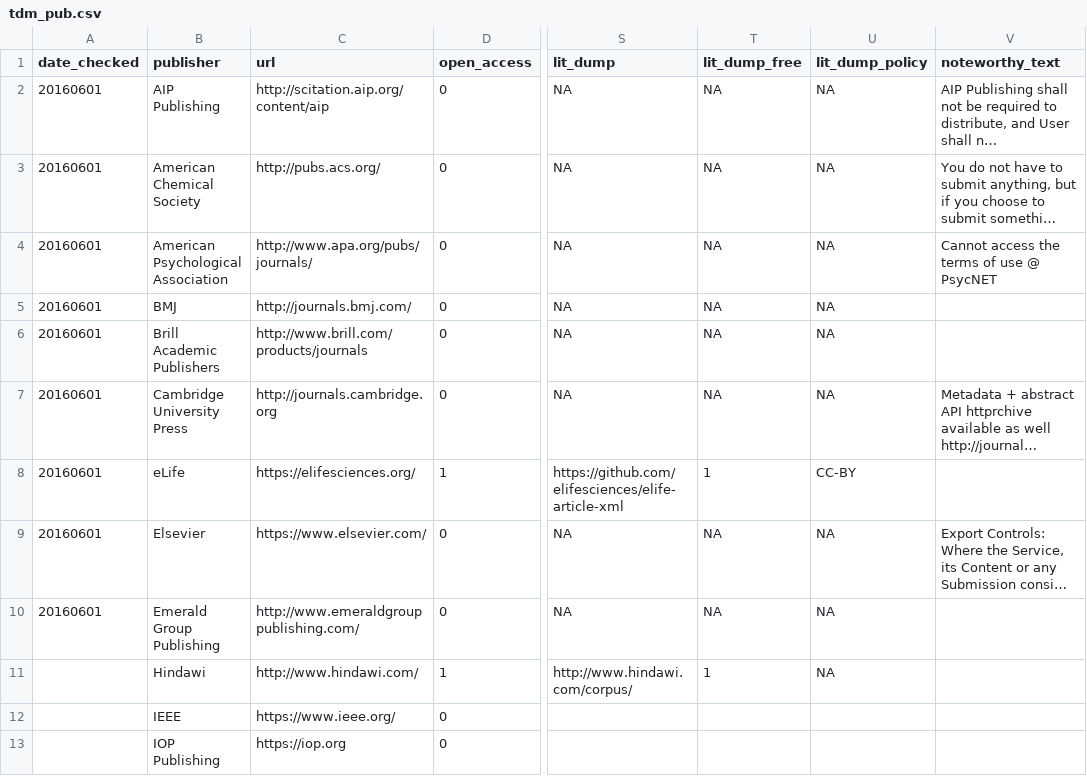
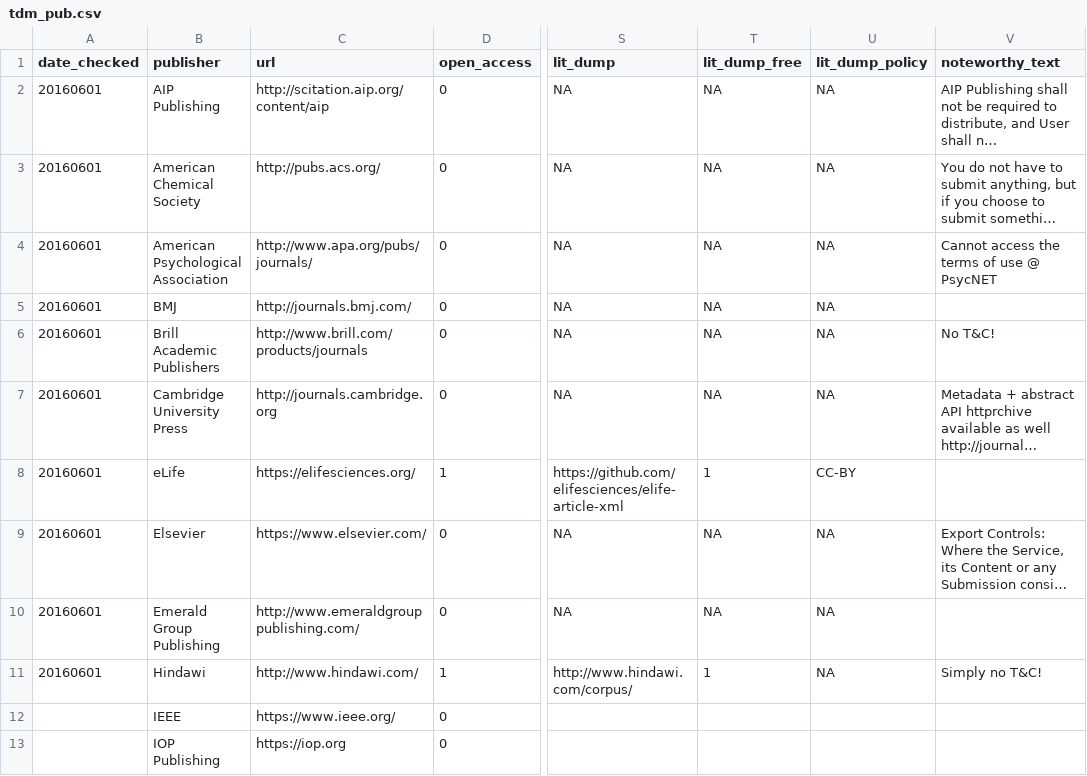
Before and after one commit to chartgerink/2016tdm, a CSV file: data/tdm_pub.csv, drawn as a sheet; only a part is shown, gaps mark what is left out; long unchanged cells end in …; the diff names each change by its address in the sheet, - before the commit and + after, or states it on an @@ line.

```diff
--- a/data/tdm_pub.csv
+++ b/data/tdm_pub.csv
-V6 (noteworthy_text): (empty)
+V6 (noteworthy_text): No T&C!
-A11 (date_checked): (empty)
+A11 (date_checked): 20160601
-V11 (noteworthy_text): (empty)
+V11 (noteworthy_text): Simply no T&C!
```
